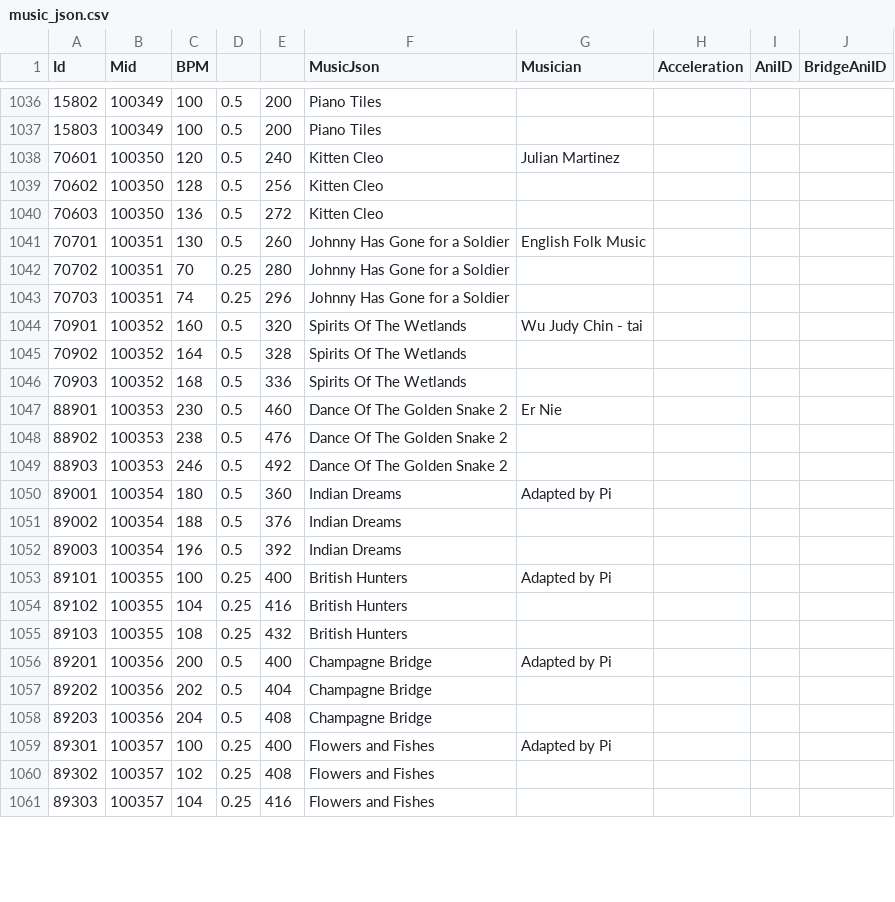
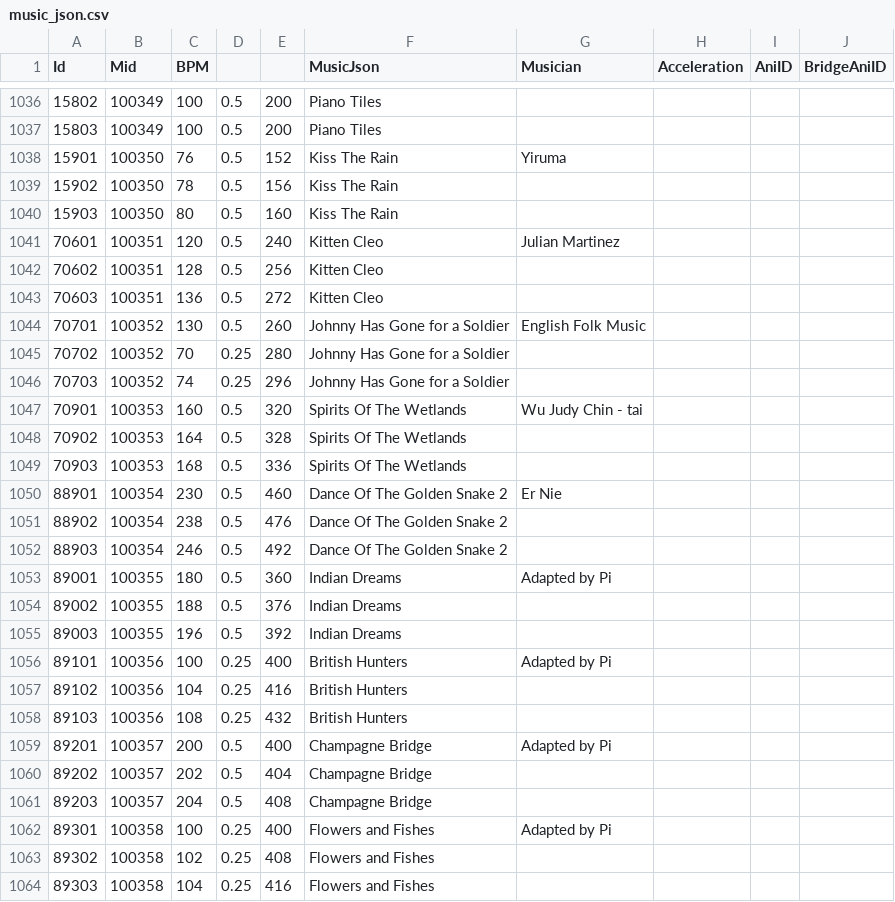
Before and after one commit to amagurenuchi/opentiles, a CSV file: music_json.csv, drawn as a sheet; only a part is shown, gaps mark what is left out; the diff covers the shown part only.

```diff
--- a/music_json.csv
+++ b/music_json.csv
@@ -1037,25 +1037,28 @@ Id,Mid,BPM,,,MusicJson,Musician,Acceleration,AniID,BridgeAniID
 15803,100349,100,0.5,200,Piano Tiles,,,,
-70601,100350,120,0.5,240,Kitten Cleo,Julian Martinez,,,
-70602,100350,128,0.5,256,Kitten Cleo,,,,
-70603,100350,136,0.5,272,Kitten Cleo,,,,
-70701,100351,130,0.5,260,Johnny Has Gone for a Soldier,English Folk Music,,,
-70702,100351,70,0.25,280,Johnny Has Gone for a Soldier,,,,
-70703,100351,74,0.25,296,Johnny Has Gone for a Soldier,,,,
-70901,100352,160,0.5,320,Spirits Of The Wetlands,Wu Judy Chin - tai,,,
-70902,100352,164,0.5,328,Spirits Of The Wetlands,,,,
-70903,100352,168,0.5,336,Spirits Of The Wetlands,,,,
-88901,100353,230,0.5,460,Dance Of The Golden Snake 2,Er Nie,,,
-88902,100353,238,0.5,476,Dance Of The Golden Snake 2,,,,
-88903,100353,246,0.5,492,Dance Of The Golden Snake 2,,,,
-89001,100354,180,0.5,360,Indian Dreams,Adapted by Pi,,,
-89002,100354,188,0.5,376,Indian Dreams,,,,
-89003,100354,196,0.5,392,Indian Dreams,,,,
-89101,100355,100,0.25,400,British Hunters,Adapted by Pi,,,
-89102,100355,104,0.25,416,British Hunters,,,,
-89103,100355,108,0.25,432,British Hunters,,,,
-89201,100356,200,0.5,400,Champagne Bridge,Adapted by Pi,,,
-89202,100356,202,0.5,404,Champagne Bridge,,,,
-89203,100356,204,0.5,408,Champagne Bridge,,,,
-89301,100357,100,0.25,400,Flowers and Fishes,Adapted by Pi,,,
-89302,100357,102,0.25,408,Flowers and Fishes,,,,
-89303,100357,104,0.25,416,Flowers and Fishes,,,,
+15901,100350,76,0.5,152,Kiss The Rain,Yiruma,,,
+15902,100350,78,0.5,156,Kiss The Rain,,,,
+15903,100350,80,0.5,160,Kiss The Rain,,,,
+70601,100351,120,0.5,240,Kitten Cleo,Julian Martinez,,,
+70602,100351,128,0.5,256,Kitten Cleo,,,,
+70603,100351,136,0.5,272,Kitten Cleo,,,,
+70701,100352,130,0.5,260,Johnny Has Gone for a Soldier,English Folk Music,,,
+70702,100352,70,0.25,280,Johnny Has Gone for a Soldier,,,,
+70703,100352,74,0.25,296,Johnny Has Gone for a Soldier,,,,
+70901,100353,160,0.5,320,Spirits Of The Wetlands,Wu Judy Chin - tai,,,
+70902,100353,164,0.5,328,Spirits Of The Wetlands,,,,
+70903,100353,168,0.5,336,Spirits Of The Wetlands,,,,
+88901,100354,230,0.5,460,Dance Of The Golden Snake 2,Er Nie,,,
+88902,100354,238,0.5,476,Dance Of The Golden Snake 2,,,,
+88903,100354,246,0.5,492,Dance Of The Golden Snake 2,,,,
+89001,100355,180,0.5,360,Indian Dreams,Adapted by Pi,,,
+89002,100355,188,0.5,376,Indian Dreams,,,,
+89003,100355,196,0.5,392,Indian Dreams,,,,
+89101,100356,100,0.25,400,British Hunters,Adapted by Pi,,,
+89102,100356,104,0.25,416,British Hunters,,,,
+89103,100356,108,0.25,432,British Hunters,,,,
+89201,100357,200,0.5,400,Champagne Bridge,Adapted by Pi,,,
+89202,100357,202,0.5,404,Champagne Bridge,,,,
+89203,100357,204,0.5,408,Champagne Bridge,,,,
+89301,100358,100,0.25,400,Flowers and Fishes,Adapted by Pi,,,
+89302,100358,102,0.25,408,Flowers and Fishes,,,,
+89303,100358,104,0.25,416,Flowers and Fishes,,,,
```
Also changed, not shown: 1 moved row and 48 edited cells elsewhere in this file, 1 other file.
